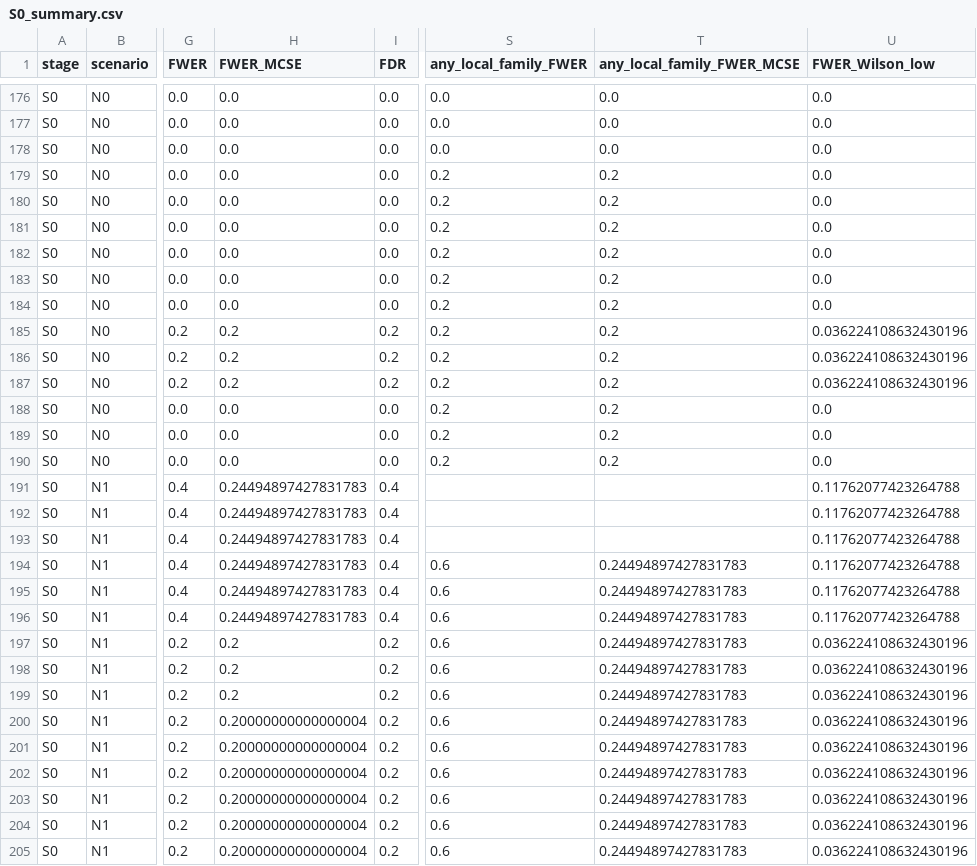
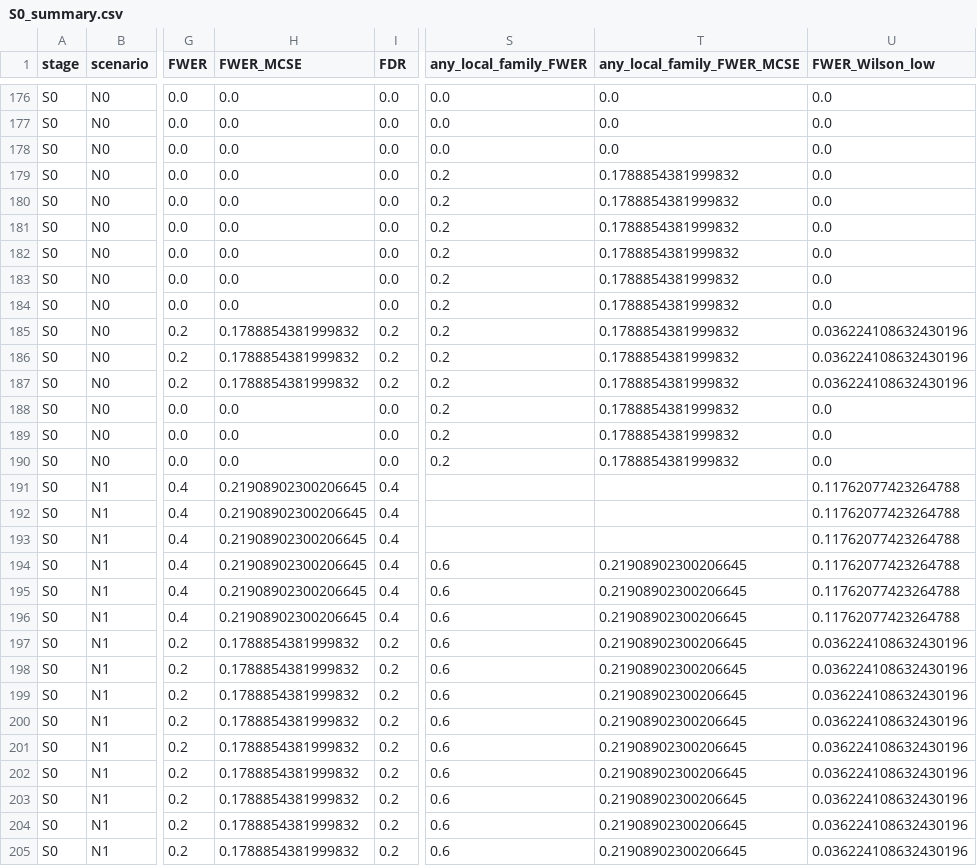
Before and after one commit to zju-enze/ashare-Quantitative-Research, a CSV file: projects/ashare-cointegration/results/simulation/S0_summary.csv, drawn as a sheet; only a part is shown, gaps mark what is left out; the diff covers the shown part only; the diff names each change by its address in the sheet, - before the commit and + after, or states it on an @@ line.

```diff
--- a/projects/ashare-cointegration/results/simulation/S0_summary.csv
+++ b/projects/ashare-cointegration/results/simulation/S0_summary.csv
-T179:T190 (any_local_family_FWER_MCSE): 0.2
+T179:T190 (any_local_family_FWER_MCSE): 0.1788854381999832
-H185:H187 (FWER_MCSE): 0.2
+H185:H187 (FWER_MCSE): 0.1788854381999832
-H191:H196 (FWER_MCSE): 0.24494897427831783
+H191:H196 (FWER_MCSE): 0.21908902300206645
-T194:T205 (any_local_family_FWER_MCSE): 0.24494897427831783
+T194:T205 (any_local_family_FWER_MCSE): 0.21908902300206645
-H197:H199 (FWER_MCSE): 0.2
+H197:H199 (FWER_MCSE): 0.1788854381999832
-H200:H205 (FWER_MCSE): 0.20000000000000004
+H200:H205 (FWER_MCSE): 0.1788854381999832
```
Also changed, not shown: 138 edited cells elsewhere in this file, projects/ashare-cointegration/results/simulation/S1_summary.csv, projects/ashare-cointegration/results/simulation/S2_summary.csv, 25 other files.
